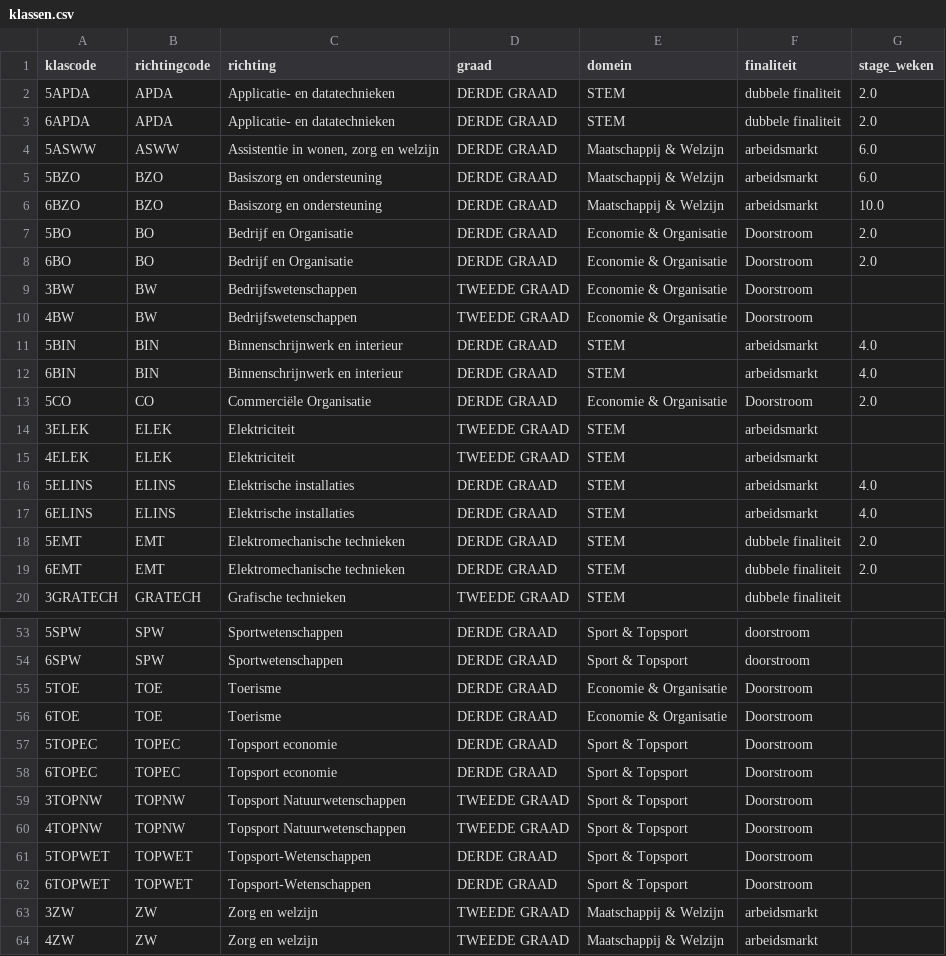
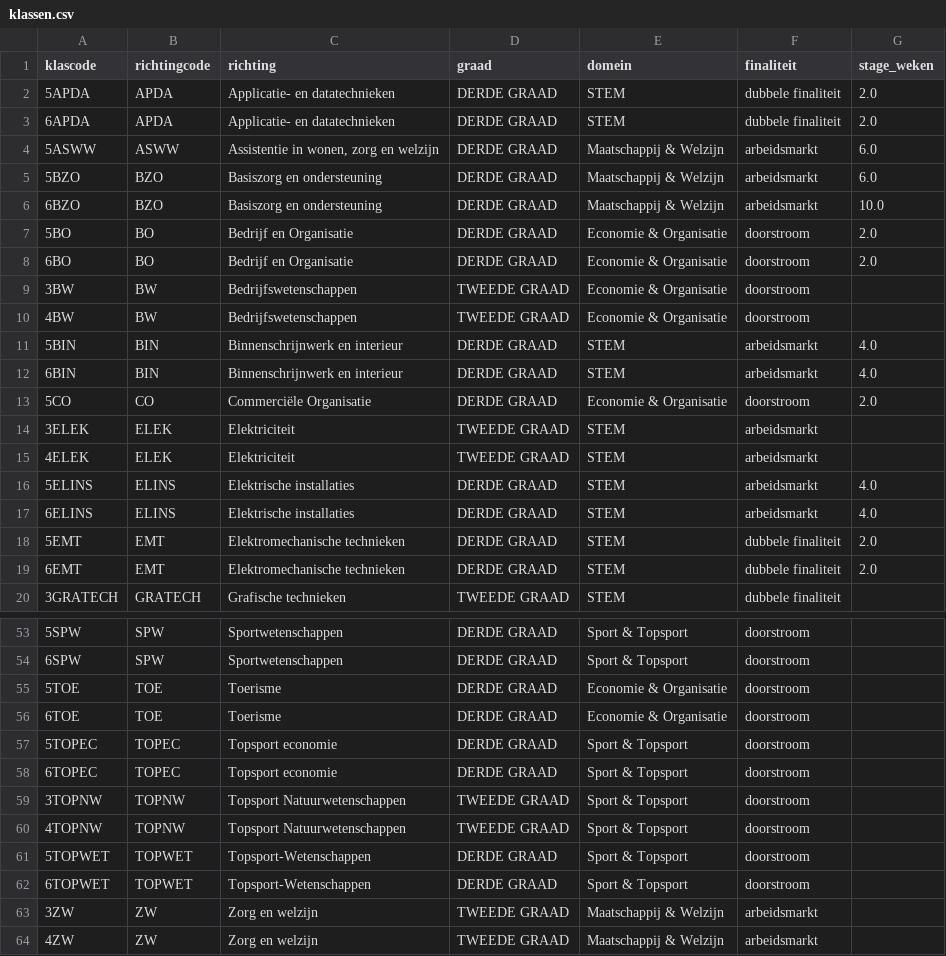
Before and after one commit to GOcampusRedingenhof/aanbod, a CSV file: data/klassen.csv, drawn as a sheet; only a part is shown, gaps mark what is left out.

Commit message:
Update klassen.csv

```diff
--- a/data/klassen.csv
+++ b/data/klassen.csv
@@ -6,9 +6,9 @@ klascode,richtingcode,richting,graad,domein,finaliteit,stage_weken
 6BZO,BZO,Basiszorg en ondersteuning,DERDE GRAAD,Maatschappij & Welzijn,arbeidsmarkt,10.0
-5BO,BO,Bedrijf en Organisatie,DERDE GRAAD,Economie & Organisatie,Doorstroom,2.0
-6BO,BO,Bedrijf en Organisatie,DERDE GRAAD,Economie & Organisatie,Doorstroom,2.0
-3BW,BW,Bedrijfswetenschappen,TWEEDE GRAAD,Economie & Organisatie,Doorstroom,
-4BW,BW,Bedrijfswetenschappen,TWEEDE GRAAD,Economie & Organisatie,Doorstroom,
+5BO,BO,Bedrijf en Organisatie,DERDE GRAAD,Economie & Organisatie,doorstroom,2.0
+6BO,BO,Bedrijf en Organisatie,DERDE GRAAD,Economie & Organisatie,doorstroom,2.0
+3BW,BW,Bedrijfswetenschappen,TWEEDE GRAAD,Economie & Organisatie,doorstroom,
+4BW,BW,Bedrijfswetenschappen,TWEEDE GRAAD,Economie & Organisatie,doorstroom,
 5BIN,BIN,Binnenschrijnwerk en interieur,DERDE GRAAD,STEM,arbeidsmarkt,4.0
 6BIN,BIN,Binnenschrijnwerk en interieur,DERDE GRAAD,STEM,arbeidsmarkt,4.0
-5CO,CO,Commerciële Organisatie,DERDE GRAAD,Economie & Organisatie,Doorstroom,2.0
+5CO,CO,Commerciële Organisatie,DERDE GRAAD,Economie & Organisatie,doorstroom,2.0
 3ELEK,ELEK,Elektriciteit,TWEEDE GRAAD,STEM,arbeidsmarkt,
@@ -54,10 +54,10 @@ klascode,richtingcode,richting,graad,domein,finaliteit,stage_weken
 6SPW,SPW,Sportwetenschappen,DERDE GRAAD,Sport & Topsport,doorstroom,
-5TOE,TOE,Toerisme,DERDE GRAAD,Economie & Organisatie,Doorstroom,
-6TOE,TOE,Toerisme,DERDE GRAAD,Economie & Organisatie,Doorstroom,
-5TOPEC,TOPEC,Topsport economie,DERDE GRAAD,Sport & Topsport,Doorstroom,
-6TOPEC,TOPEC,Topsport economie,DERDE GRAAD,Sport & Topsport,Doorstroom,
-3TOPNW,TOPNW,Topsport Natuurwetenschappen,TWEEDE GRAAD,Sport & Topsport,Doorstroom,
-4TOPNW,TOPNW,Topsport Natuurwetenschappen,TWEEDE GRAAD,Sport & Topsport,Doorstroom,
-5TOPWET,TOPWET,Topsport-Wetenschappen,DERDE GRAAD,Sport & Topsport,Doorstroom,
-6TOPWET,TOPWET,Topsport-Wetenschappen,DERDE GRAAD,Sport & Topsport,Doorstroom,
+5TOE,TOE,Toerisme,DERDE GRAAD,Economie & Organisatie,doorstroom,
+6TOE,TOE,Toerisme,DERDE GRAAD,Economie & Organisatie,doorstroom,
+5TOPEC,TOPEC,Topsport economie,DERDE GRAAD,Sport & Topsport,doorstroom,
+6TOPEC,TOPEC,Topsport economie,DERDE GRAAD,Sport & Topsport,doorstroom,
+3TOPNW,TOPNW,Topsport Natuurwetenschappen,TWEEDE GRAAD,Sport & Topsport,doorstroom,
+4TOPNW,TOPNW,Topsport Natuurwetenschappen,TWEEDE GRAAD,Sport & Topsport,doorstroom,
+5TOPWET,TOPWET,Topsport-Wetenschappen,DERDE GRAAD,Sport & Topsport,doorstroom,
+6TOPWET,TOPWET,Topsport-Wetenschappen,DERDE GRAAD,Sport & Topsport,doorstroom,
 3ZW,ZW,Zorg en welzijn,TWEEDE GRAAD,Maatschappij & Welzijn,arbeidsmarkt,
```
